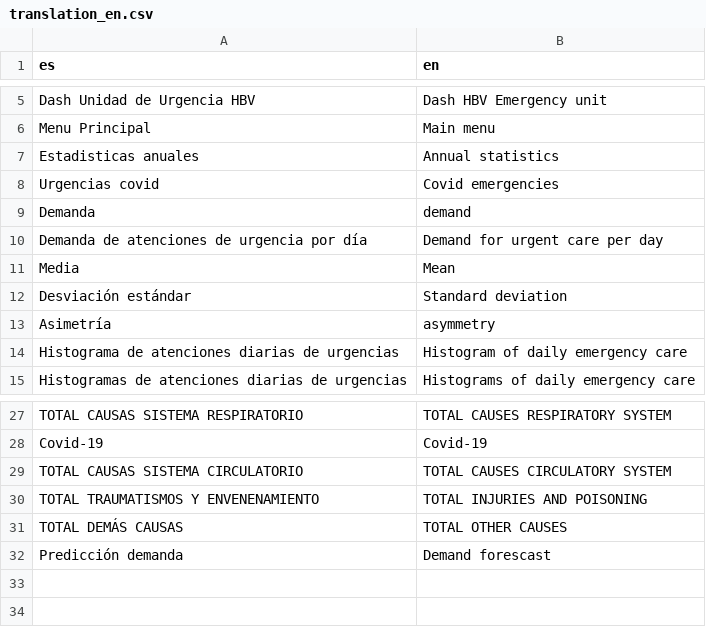
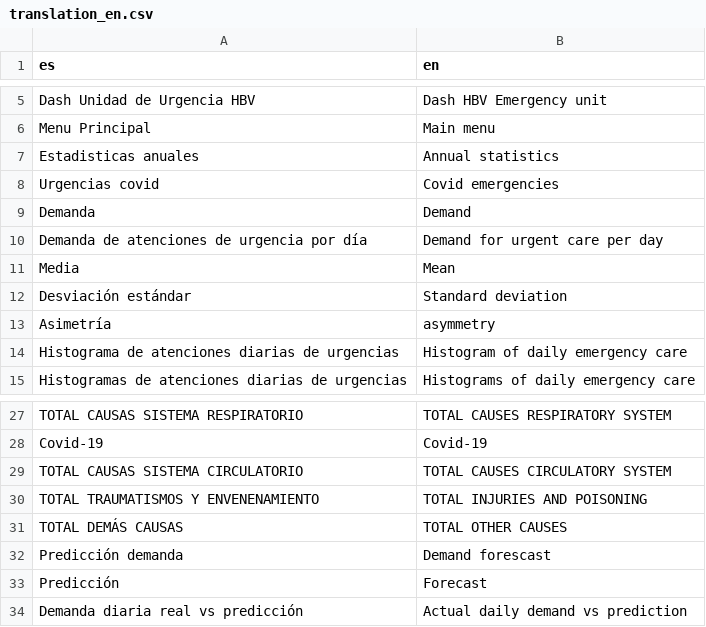
Before and after one commit to AnastasiaRebolledo/Dash_HBV_Emergency_unit-, a CSV file: Prueba/data/translation_en.csv, drawn as a sheet; only a part is shown, gaps mark what is left out.

Commit message:
Grpafica de predicción demanda

```diff
--- a/Prueba/data/translation_en.csv
+++ b/Prueba/data/translation_en.csv
@@ -8,3 +8,3 @@ Estadisticas anuales,Annual statistics
 Urgencias covid,Covid emergencies
-Demanda,demand
+Demanda,Demand
 Demanda de atenciones de urgencia por día, Demand for urgent care per day
@@ -32 +32,3 @@ TOTAL DEMÁS CAUSAS, TOTAL OTHER CAUSES
 Predicción demanda, Demand forescast
+Predicción, Forecast
+Demanda diaria real vs predicción, Actual daily demand vs prediction
```
Also changed, not shown: 4 other files.
